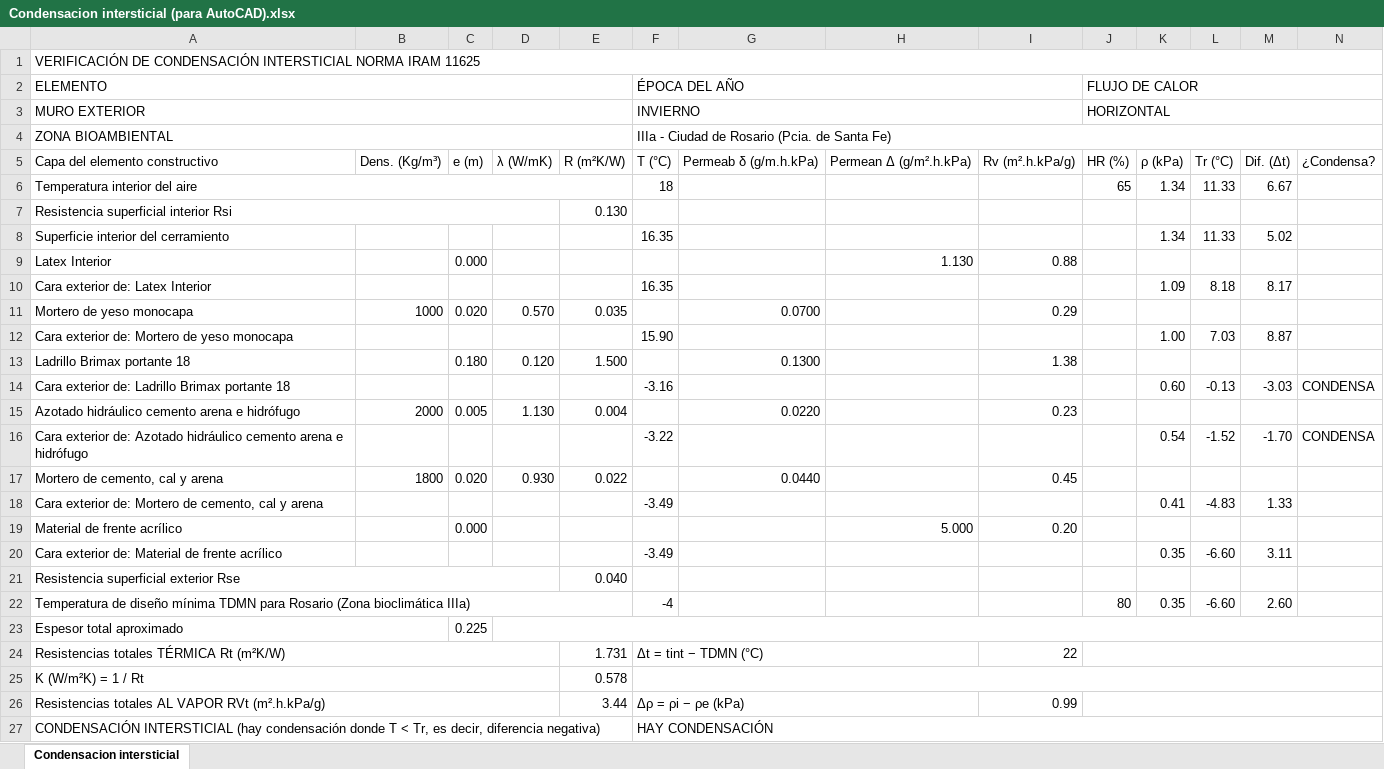
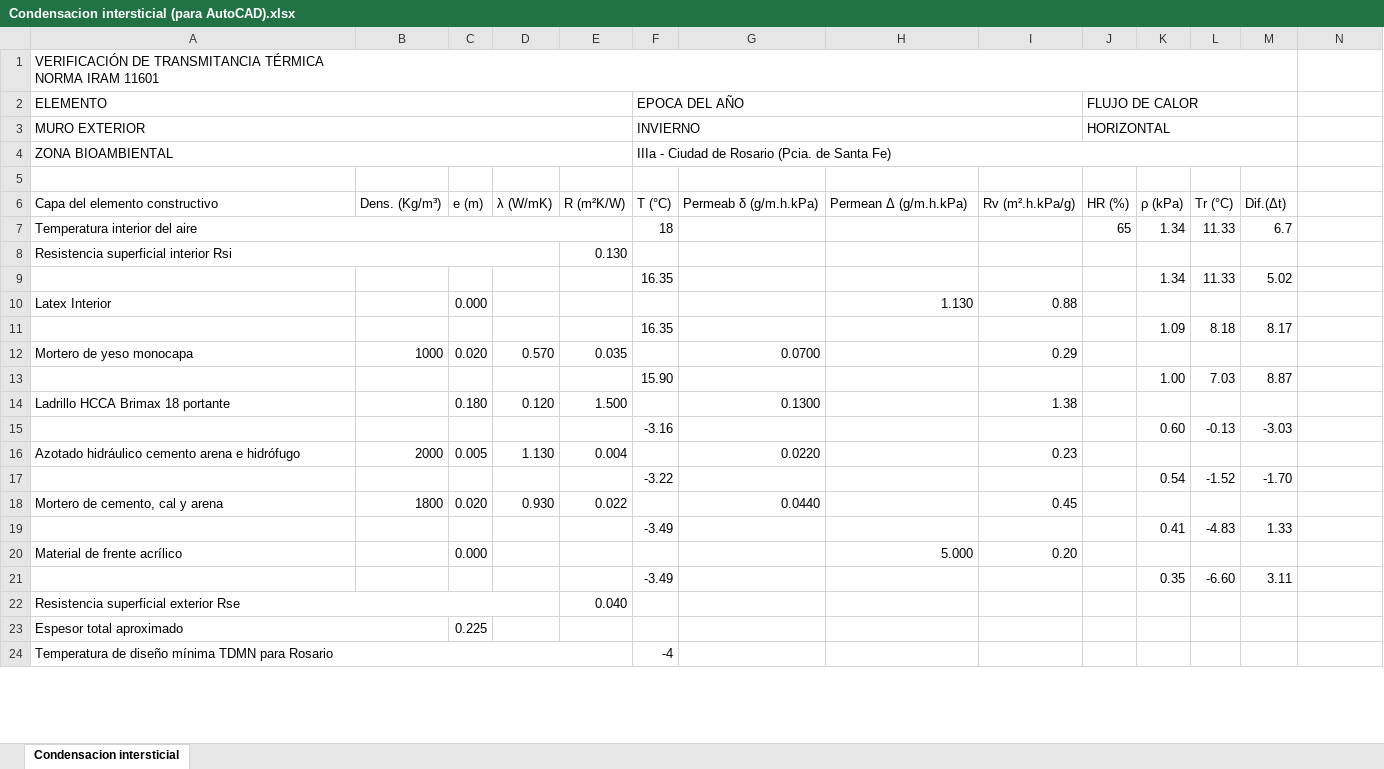
Before and after one commit to LoloMelia/tareas-claude, an Excel workbook: planillas/transmitancia/Condensacion intersticial (para AutoCAD).xlsx, sheet Condensacion intersticial, drawn as a sheet; only a part is shown; values as stored, in another font and other column widths than the file's, no cell formats; removed rows and columns are numbered as before the commit, all else as after; ↵ is a line break in a cell; the diff covers the shown part only; the diff names each change by its address in the sheet, - before the commit and + after, or states it on an @@ line.

```diff
--- a/planillas/transmitancia/Condensacion intersticial (para AutoCAD).xlsx (sheet Condensacion intersticial)
+++ b/planillas/transmitancia/Condensacion intersticial (para AutoCAD).xlsx (sheet Condensacion intersticial)
-A1: VERIFICACIÓN DE CONDENSACIÓN INTERSTICIAL NORMA IRAM 11625
+A1: VERIFICACIÓN DE TRANSMITANCIA TÉRMICA ↵ NORMA IRAM 11601
-A1:N1 merged
+A1:M1 merged
-F2: ÉPOCA DEL AÑO
+F2: EPOCA DEL AÑO
-J2:N2 merged
+J2:M2 merged
-J3:N3 merged
+J3:M3 merged
-F4:N4 merged
+F4:M4 merged
+row 5: (empty)
-H6: Permean Δ (g/m².h.kPa)
+H6: Permean Δ (g/m.h.kPa)
-M6: Dif. (Δt)
+M6: Dif.(Δt)
-N6: ¿Condensa?
+N6: (empty)
-M7: 6.67
+M7: 6.7
-A9: Superficie interior del cerramiento
+A9: (empty)
-A11: Cara exterior de: Latex Interior
+A11: (empty)
-A13: Cara exterior de: Mortero de yeso monocapa
+A13: (empty)
-A14: Ladrillo Brimax portante 18
+A14: Ladrillo HCCA Brimax 18 portante
-A15: Cara exterior de: Ladrillo Brimax portante 18
+A15: (empty)
-N15: CONDENSA
+N15: (empty)
-A17: Cara exterior de: Azotado hidráulico cemento arena e hidrófugo
+A17: (empty)
-N17: CONDENSA
+N17: (empty)
-A19: Cara exterior de: Mortero de cemento, cal y arena
+A19: (empty)
-A21: Cara exterior de: Material de frente acrílico
+A21: (empty)
-row 22: Temperatura de diseño mínima TDMN para Rosario (Zona bioclimática IIIa) |  |  |  |  | -4 |  |  |  | 80 | 0.35 | -6.60 | 2.60
-D23:N23 merged
-row 24: Resistencias totales TÉRMICA Rt (m²K/W) |  |  |  | 1.731 | Δt = tint − TDMN (°C) |  |  | 22
-row 25: K (W/m²K) = 1 / Rt |  |  |  | 0.578
-row 26: Resistencias totales AL VAPOR RVt (m².h.kPa/g) |  |  |  | 3.44 | Δρ = ρi − ρe (kPa) |  |  | 0.99
-row 27: CONDENSACIÓN INTERSTICIAL (hay condensación donde T < Tr, es decir, diferencia negativa) |  |  |  |  | HAY CONDENSACIÓN
+row 24: Temperatura de diseño mínima TDMN para Rosario |  |  |  |  | -4
```
Also changed, not shown: 19 added rows, 10 removed rows, 29 edited cells and merged cells elsewhere in this sheet, cell formats, planillas/transmitancia/Condensacion intersticial.xlsx, planillas/transmitancia/Condensacion superficial (para AutoCAD).xlsx, 8 other files.
